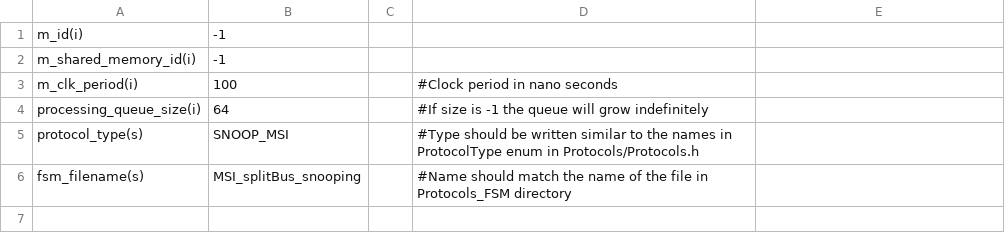
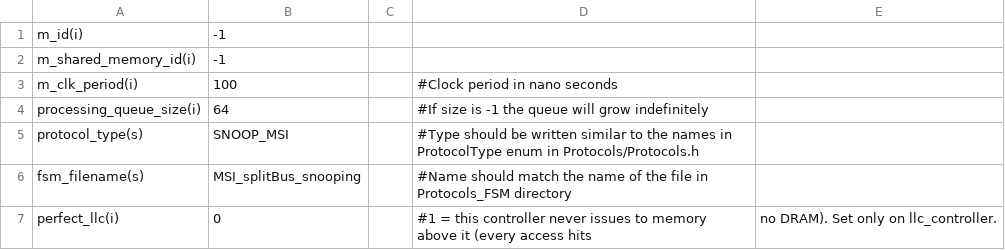
Before and after one commit to FanosResearch/OctopusSimulator, a CSV file: configuration/CacheControllers/BaseController.csv, drawn as a sheet.

Commit message:
Logger: self-describing event timeline (replace overloaded checkpoints)
The per-request latency decomposition inferred stages from positions in two
overloaded checkpoint vectors (CACHE_CHECKPOINT, RESP_BUS_CHECKPOINT). That
inference broke whenever stamping was conditional (an LLC data-access was
stamped only under contention) or an extra event appeared (a post-response L1
fill), silently mislabelling stages -- e.g. an LLC hit's Response-Bus absorbed
its L2-Stall (up to 331 cycles), and the miss L2-Access branch was dead.

Each checkpoint is now a self-describing event {role, phase, cycle}. Stages are
recovered by a generic walk over the per-request timeline, so Sigma(stages) ==
Total by construction, and Response-Bus = RESP_BUS_grant - LLC_emit is clean for
every request class. The legacy path (calculateLatencies, EntryId, log_entries,
updateRequest, writeLatency, getEntry) is removed; docs/Logger.md rewritten to
the event model, with docs/Logger_DesignB_plan.md capturing the design/phasing.

Validation: tiling Sigma(stages)==Total held for every request over EEMBC 10/10
(snoop) + directory 3/3 + 3.5M SPLASH cholesky requests; run-to-run
deterministic; and, via a dual-write A/B stage, the event report is byte-
identical to the legacy report on Total + upstream stages (only the previously
contaminated Response-Bus/L2-Access columns change, correctly).

Also adds a perfect-LLC knob (llc_controller.perfect_llc): the LLC serves every
access locally -- no request to memory, no DRAM latency, dirty evictions
absorbed -- so a perfect-vs-real run isolates exactly the DRAM leg. Off by
default; covers snoop + directory LLC paths in one place (BaseController).

```diff
--- a/configuration/CacheControllers/BaseController.csv
+++ b/configuration/CacheControllers/BaseController.csv
@@ -6 +6,2 @@ protocol_type(s),SNOOP_MSI,,#Type should be written similar to the names in Prot
 fsm_filename(s),MSI_splitBus_snooping,,#Name should match the name of the file in Protocols_FSM directory
+perfect_llc(i),0,,#1 = this controller never issues to memory above it (every access hits, no DRAM). Set only on llc_controller.
```
Also changed, not shown: 16 other files.
